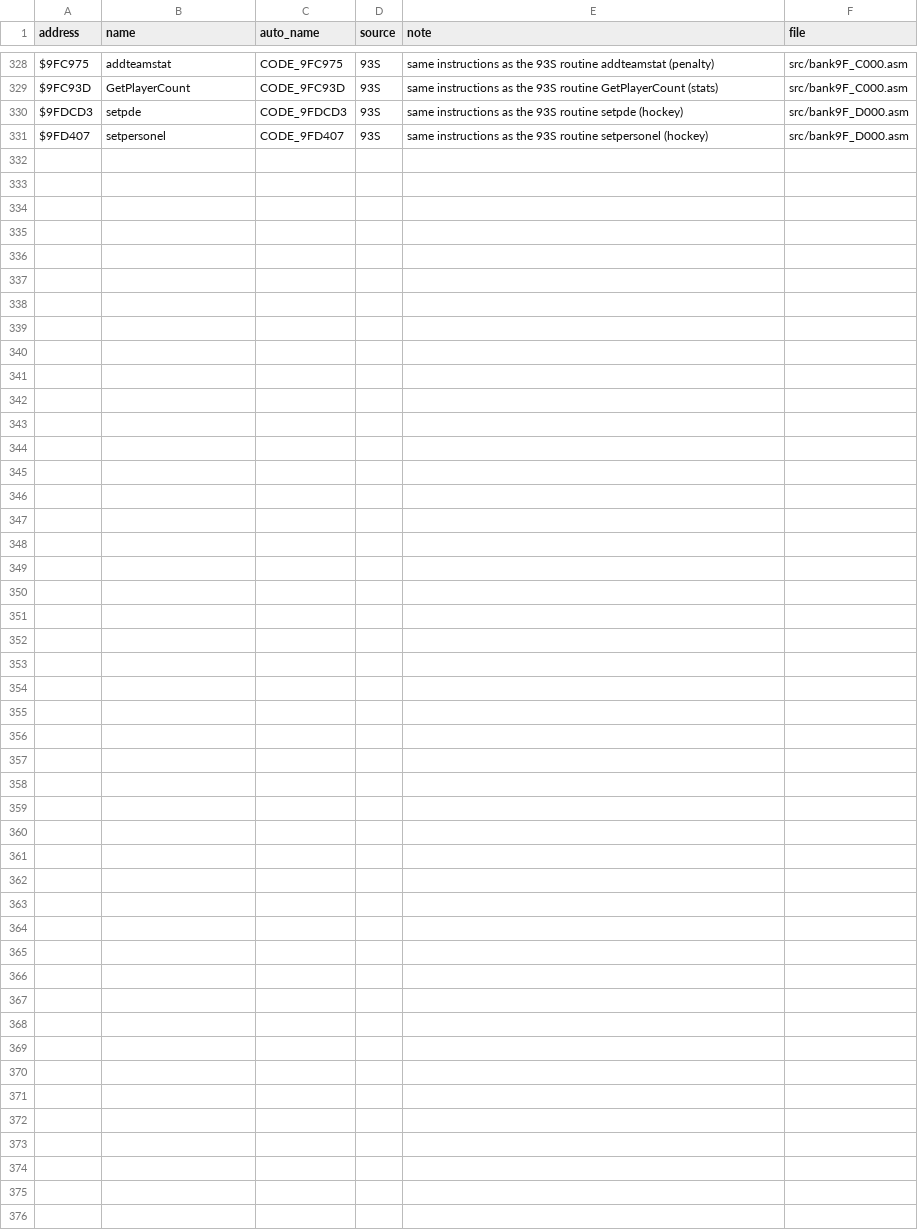
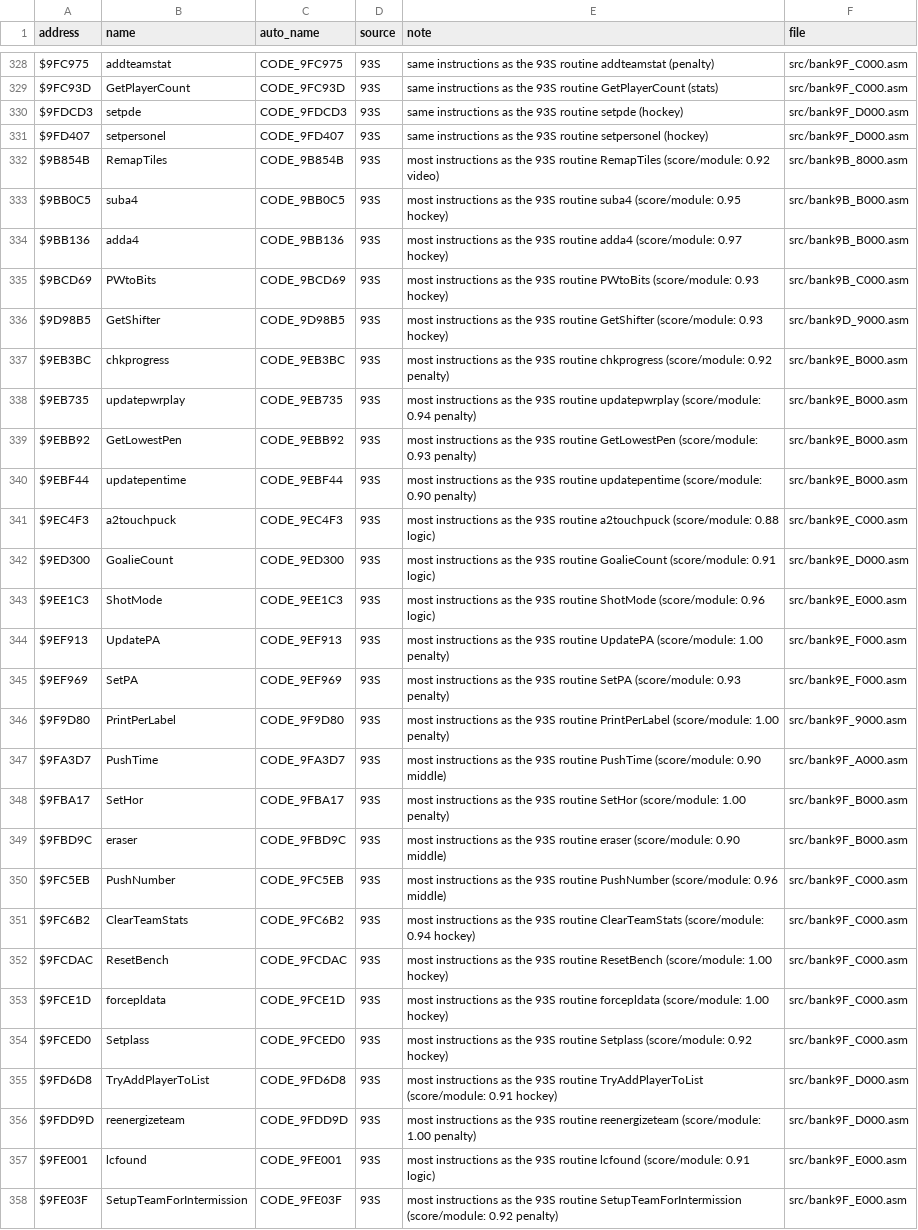
Before and after one commit to Mhopkinsinc/NHL94SNES, a CSV file: docs/name_map.csv, drawn as a sheet; only a part is shown, gaps mark what is left out.

```diff
--- a/docs/name_map.csv
+++ b/docs/name_map.csv
@@ -331 +331,28 @@ $9FDCD3,setpde,CODE_9FDCD3,93S,"same instructions as the 93S routine setpde (hoc
 $9FD407,setpersonel,CODE_9FD407,93S,"same instructions as the 93S routine setpersonel (hockey)",src/bank9F_D000.asm
+$9B854B,RemapTiles,CODE_9B854B,93S,"most instructions as the 93S routine RemapTiles (score/module: 0.92 video)",src/bank9B_8000.asm
+$9BB0C5,suba4,CODE_9BB0C5,93S,"most instructions as the 93S routine suba4 (score/module: 0.95 hockey)",src/bank9B_B000.asm
+$9BB136,adda4,CODE_9BB136,93S,"most instructions as the 93S routine adda4 (score/module: 0.97 hockey)",src/bank9B_B000.asm
+$9BCD69,PWtoBits,CODE_9BCD69,93S,"most instructions as the 93S routine PWtoBits (score/module: 0.93 hockey)",src/bank9B_C000.asm
+$9D98B5,GetShifter,CODE_9D98B5,93S,"most instructions as the 93S routine GetShifter (score/module: 0.93 hockey)",src/bank9D_9000.asm
+$9EB3BC,chkprogress,CODE_9EB3BC,93S,"most instructions as the 93S routine chkprogress (score/module: 0.92 penalty)",src/bank9E_B000.asm
+$9EB735,updatepwrplay,CODE_9EB735,93S,"most instructions as the 93S routine updatepwrplay (score/module: 0.94 penalty)",src/bank9E_B000.asm
+$9EBB92,GetLowestPen,CODE_9EBB92,93S,"most instructions as the 93S routine GetLowestPen (score/module: 0.93 penalty)",src/bank9E_B000.asm
+$9EBF44,updatepentime,CODE_9EBF44,93S,"most instructions as the 93S routine updatepentime (score/module: 0.90 penalty)",src/bank9E_B000.asm
+$9EC4F3,a2touchpuck,CODE_9EC4F3,93S,"most instructions as the 93S routine a2touchpuck (score/module: 0.88 logic)",src/bank9E_C000.asm
+$9ED300,GoalieCount,CODE_9ED300,93S,"most instructions as the 93S routine GoalieCount (score/module: 0.91 logic)",src/bank9E_D000.asm
+$9EE1C3,ShotMode,CODE_9EE1C3,93S,"most instructions as the 93S routine ShotMode (score/module: 0.96 logic)",src/bank9E_E000.asm
+$9EF913,UpdatePA,CODE_9EF913,93S,"most instructions as the 93S routine UpdatePA (score/module: 1.00 penalty)",src/bank9E_F000.asm
+$9EF969,SetPA,CODE_9EF969,93S,"most instructions as the 93S routine SetPA (score/module: 0.93 penalty)",src/bank9E_F000.asm
+$9F9D80,PrintPerLabel,CODE_9F9D80,93S,"most instructions as the 93S routine PrintPerLabel (score/module: 1.00 penalty)",src/bank9F_9000.asm
+$9FA3D7,PushTime,CODE_9FA3D7,93S,"most instructions as the 93S routine PushTime (score/module: 0.90 middle)",src/bank9F_A000.asm
+$9FBA17,SetHor,CODE_9FBA17,93S,"most instructions as the 93S routine SetHor (score/module: 1.00 penalty)",src/bank9F_B000.asm
+$9FBD9C,eraser,CODE_9FBD9C,93S,"most instructions as the 93S routine eraser (score/module: 0.90 middle)",src/bank9F_B000.asm
+$9FC5EB,PushNumber,CODE_9FC5EB,93S,"most instructions as the 93S routine PushNumber (score/module: 0.96 middle)",src/bank9F_C000.asm
+$9FC6B2,ClearTeamStats,CODE_9FC6B2,93S,"most instructions as the 93S routine ClearTeamStats (score/module: 0.94 hockey)",src/bank9F_C000.asm
+$9FCDAC,ResetBench,CODE_9FCDAC,93S,"most instructions as the 93S routine ResetBench (score/module: 1.00 hockey)",src/bank9F_C000.asm
+$9FCE1D,forcepldata,CODE_9FCE1D,93S,"most instructions as the 93S routine forcepldata (score/module: 1.00 hockey)",src/bank9F_C000.asm
+$9FCED0,Setplass,CODE_9FCED0,93S,"most instructions as the 93S routine Setplass (score/module: 0.92 hockey)",src/bank9F_C000.asm
+$9FD6D8,TryAddPlayerToList,CODE_9FD6D8,93S,"most instructions as the 93S routine TryAddPlayerToList (score/module: 0.91 hockey)",src/bank9F_D000.asm
+$9FDD9D,reenergizeteam,CODE_9FDD9D,93S,"most instructions as the 93S routine reenergizeteam (score/module: 1.00 penalty)",src/bank9F_D000.asm
+$9FE001,lcfound,CODE_9FE001,93S,"most instructions as the 93S routine lcfound (score/module: 0.91 logic)",src/bank9F_E000.asm
+$9FE03F,SetupTeamForIntermission,CODE_9FE03F,93S,"most instructions as the 93S routine SetupTeamForIntermission (score/module: 0.92 penalty)",src/bank9F_E000.asm
```
Also changed, not shown: 28 other files.
